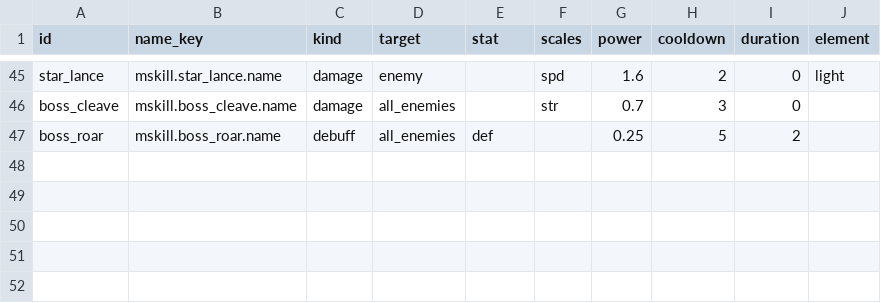
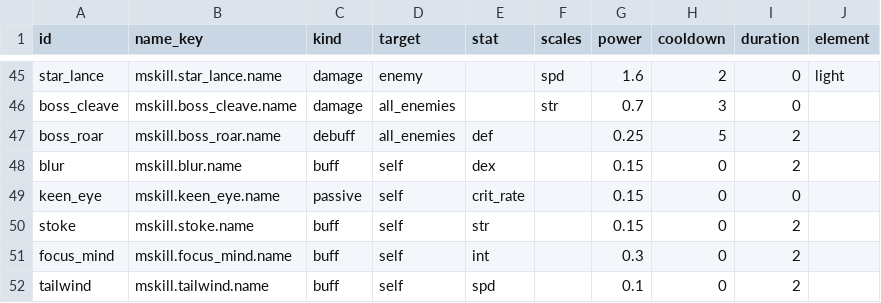
Before and after one commit to kjew2/MonStack, a CSV file: content_src/monster_skills.csv, drawn as a sheet; only a part is shown, gaps mark what is left out.

```diff
--- a/content_src/monster_skills.csv
+++ b/content_src/monster_skills.csv
@@ -47 +47,6 @@ boss_cleave,mskill.boss_cleave.name,damage,all_enemies,,str,0.7,3,0,
 boss_roar,mskill.boss_roar.name,debuff,all_enemies,def,,0.25,5,2,
+blur,mskill.blur.name,buff,self,dex,,0.15,0,2,
+keen_eye,mskill.keen_eye.name,passive,self,crit_rate,,0.15,0,0,
+stoke,mskill.stoke.name,buff,self,str,,0.15,0,2,
+focus_mind,mskill.focus_mind.name,buff,self,int,,0.3,0,2,
+tailwind,mskill.tailwind.name,buff,self,spd,,0.1,0,2,
```
Also changed, not shown: content_src/rank_enemies.csv, content_src/strings.csv, 29 other files.
